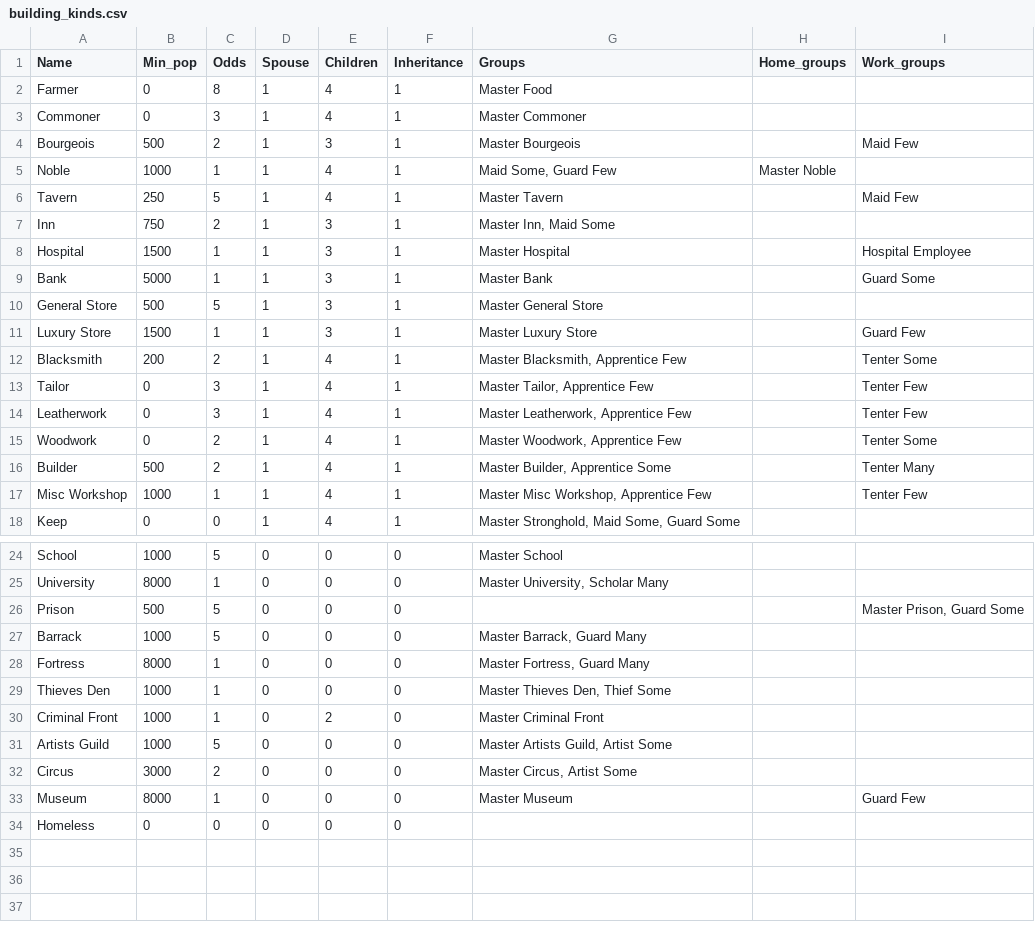
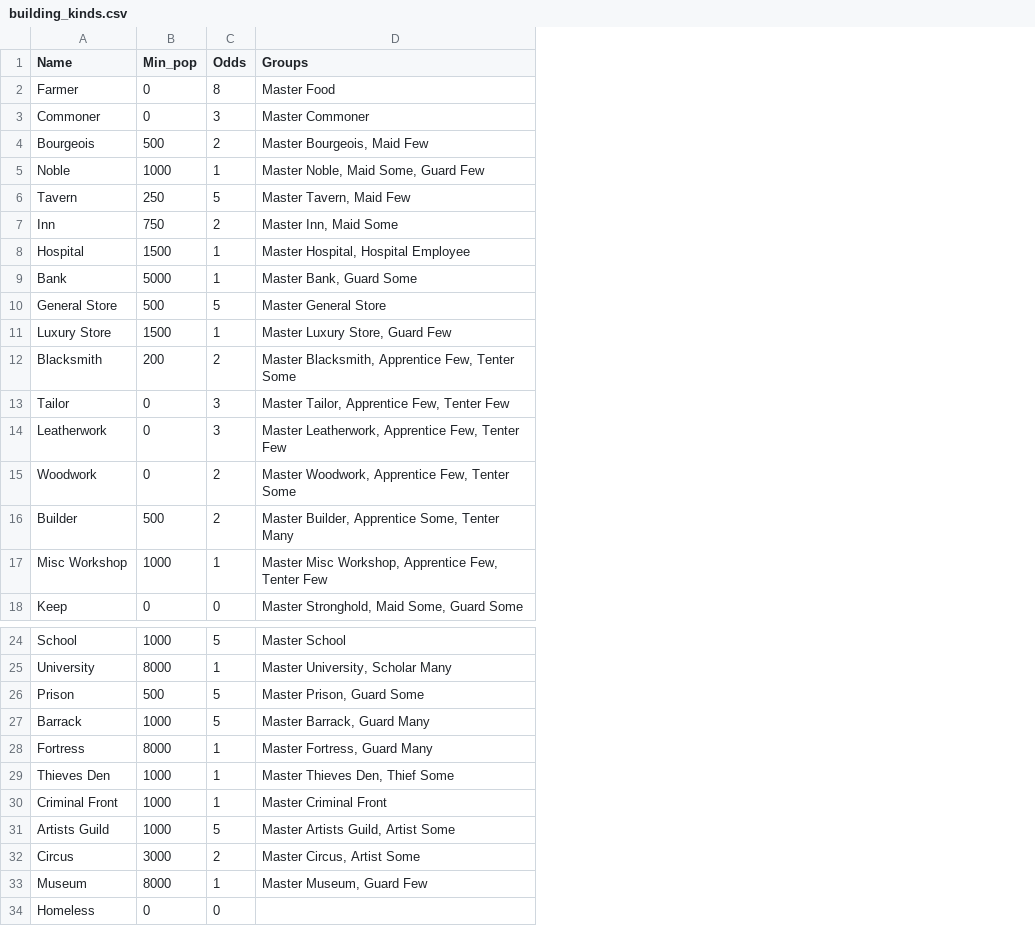
Before and after one commit to LordAle/ModularWorld, a CSV file: catalogs/building_kinds.csv, drawn as a sheet; only a part is shown, gaps mark what is left out; removed rows and columns are numbered as before the commit, all else as after; the diff names each change by its address in the sheet, - before the commit and + after, or states it on an @@ line.

```diff
--- a/catalogs/building_kinds.csv
+++ b/catalogs/building_kinds.csv
-column D (Spouse), rows 2-18: all 1; rows 24-34: all 0
-column E (Children), rows 2-18: 4 | 4 | 3 | 4 | 4 | 3 | 3 | 3 | 3 | 3 | 4 | 4 | 4 | 4 | 4 | 4 | 4; rows 24-34: 0 | 0 | 0 | 0 | 0 | 0 | 2 | 0 | 0 | 0 | 0
-column F (Inheritance), rows 2-18: all 1; rows 24-34: all 0
-column H (Home_groups), row 5: Master Noble
-column I (Work_groups), rows 4-17: Maid Few |  | Maid Few |  | Hospital Employee | Guard Some |  | Guard Few | Tenter Some | Tenter Few | Tenter Few | Tenter Some | Tenter Many | Tenter Few; rows 26-33: Master Prison, Guard Some |  |  |  |  |  |  | Guard Few
-D4 (Groups): Master Bourgeois
+D4 (Groups): Master Bourgeois, Maid Few
-D5 (Groups): Maid Some, Guard Few
+D5 (Groups): Master Noble, Maid Some, Guard Few
-D6 (Groups): Master Tavern
+D6 (Groups): Master Tavern, Maid Few
-D8 (Groups): Master Hospital
+D8 (Groups): Master Hospital, Hospital Employee
-D9 (Groups): Master Bank
+D9 (Groups): Master Bank, Guard Some
-D11 (Groups): Master Luxury Store
+D11 (Groups): Master Luxury Store, Guard Few
-D12 (Groups): Master Blacksmith, Apprentice Few
+D12 (Groups): Master Blacksmith, Apprentice Few, Tenter Some
-D13 (Groups): Master Tailor, Apprentice Few
+D13 (Groups): Master Tailor, Apprentice Few, Tenter Few
-D14 (Groups): Master Leatherwork, Apprentice Few
+D14 (Groups): Master Leatherwork, Apprentice Few, Tenter Few
-D15 (Groups): Master Woodwork, Apprentice Few
+D15 (Groups): Master Woodwork, Apprentice Few, Tenter Some
-D16 (Groups): Master Builder, Apprentice Some
+D16 (Groups): Master Builder, Apprentice Some, Tenter Many
-D17 (Groups): Master Misc Workshop, Apprentice Few
+D17 (Groups): Master Misc Workshop, Apprentice Few, Tenter Few
-D26 (Groups): (empty)
+D26 (Groups): Master Prison, Guard Some
-D33 (Groups): Master Museum
+D33 (Groups): Master Museum, Guard Few
```
Also changed, not shown: catalogs/professions_groups.csv, 40 other files.
